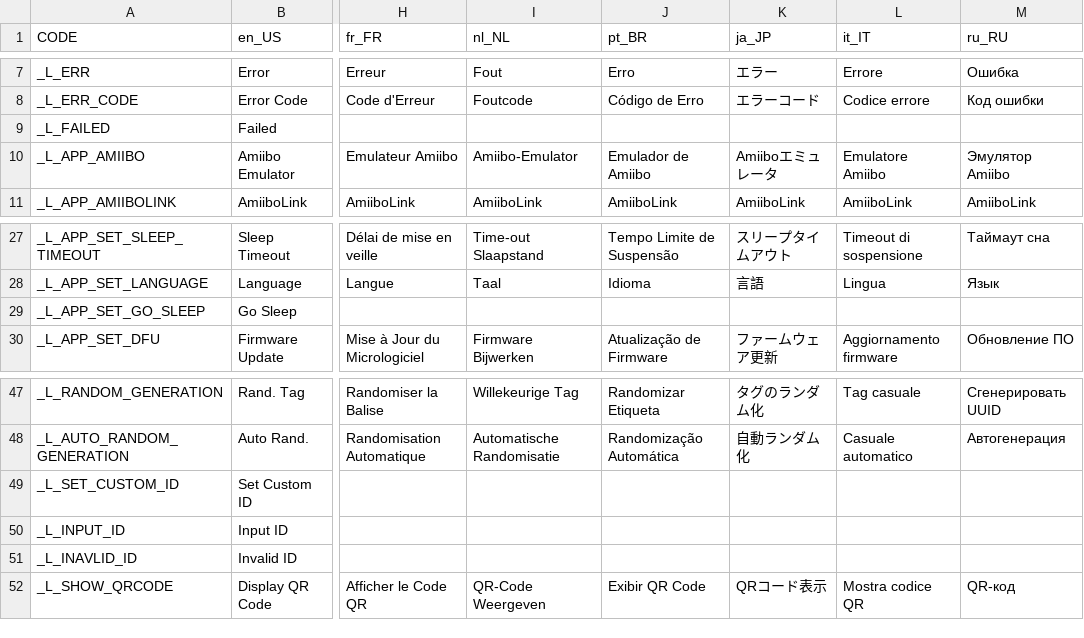
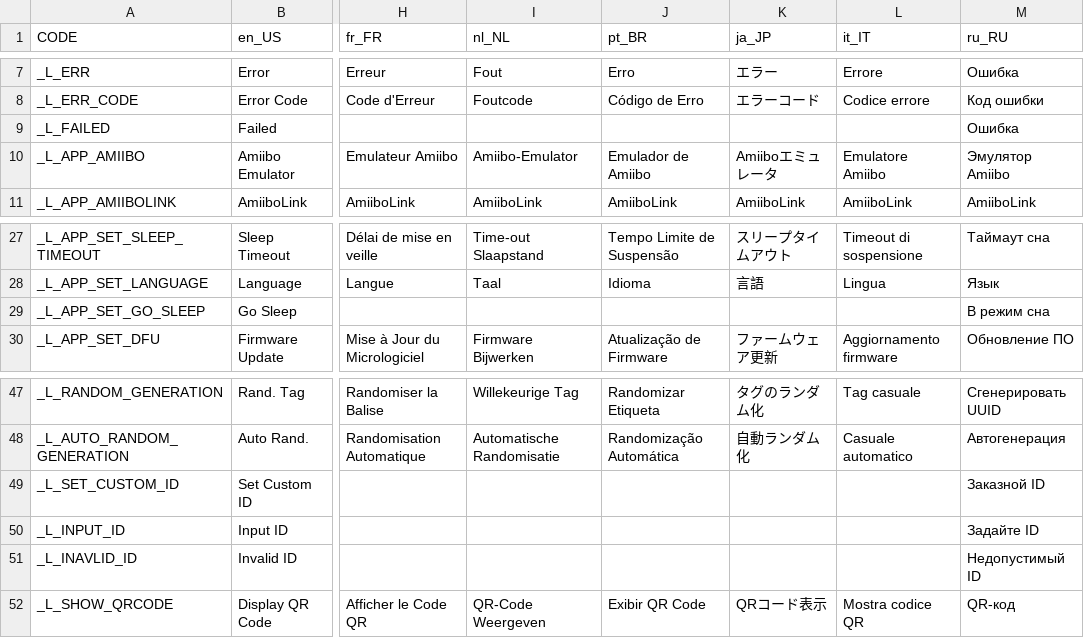
Before and after one commit to solosky/pixl.js, a CSV file: fw/data/i18n.csv, drawn as a sheet; only a part is shown, gaps mark what is left out; the diff names each change by its address in the sheet, - before the commit and + after, or states it on an @@ line.

Commit message:
uploading correct i18n.csv
replacing the file with the correct one

```diff
--- a/fw/data/i18n.csv
+++ b/fw/data/i18n.csv
-M9 (ru_RU): (empty)
+M9 (ru_RU): Ошибка
-M29 (ru_RU): (empty)
+M29 (ru_RU): В режим сна
-M49 (ru_RU): (empty)
+M49 (ru_RU): Заказной ID
-M50 (ru_RU): (empty)
+M50 (ru_RU): Задайте ID
-M51 (ru_RU): (empty)
+M51 (ru_RU): Недопустимый ID
```
